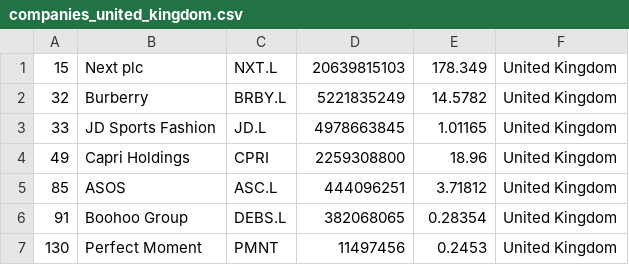
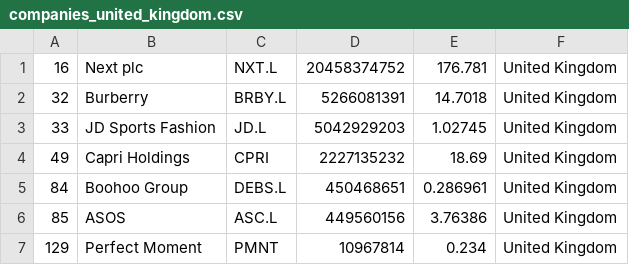
Before and after one commit to cjfernandezr/merida-june-6-2024, a CSV file: companies_united_kingdom.csv, drawn as a sheet.

```diff
--- a/companies_united_kingdom.csv
+++ b/companies_united_kingdom.csv
@@ -1,7 +1,7 @@
-"15","Next plc","NXT.L","20639815103","178.349","United Kingdom"
-"32","Burberry","BRBY.L","5221835249","14.5782","United Kingdom"
-"33","JD Sports Fashion","JD.L","4978663845","1.01165","United Kingdom"
-"49","Capri Holdings","CPRI","2259308800","18.96","United Kingdom"
-"85","ASOS","ASC.L","444096251","3.71812","United Kingdom"
-"91","Boohoo Group","DEBS.L","382068065","0.28354","United Kingdom"
-"130","Perfect Moment","PMNT","11497456","0.2453","United Kingdom"
+"16","Next plc","NXT.L","20458374752","176.781","United Kingdom"
+"32","Burberry","BRBY.L","5266081391","14.7018","United Kingdom"
+"33","JD Sports Fashion","JD.L","5042929203","1.02745","United Kingdom"
+"49","Capri Holdings","CPRI","2227135232","18.69","United Kingdom"
+"84","Boohoo Group","DEBS.L","450468651","0.286961","United Kingdom"
+"85","ASOS","ASC.L","449560156","3.76386","United Kingdom"
+"129","Perfect Moment","PMNT","10967814","0.234","United Kingdom"
```
Also changed, not shown: companies-all.csv, companies_france.csv, 1 other file.
